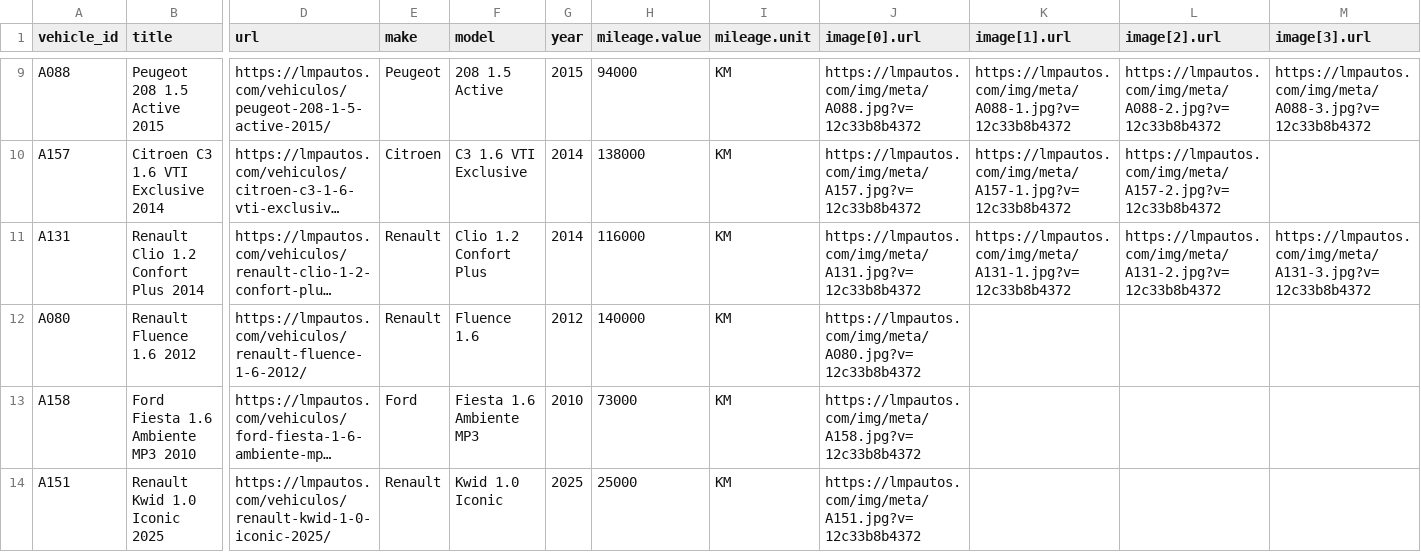
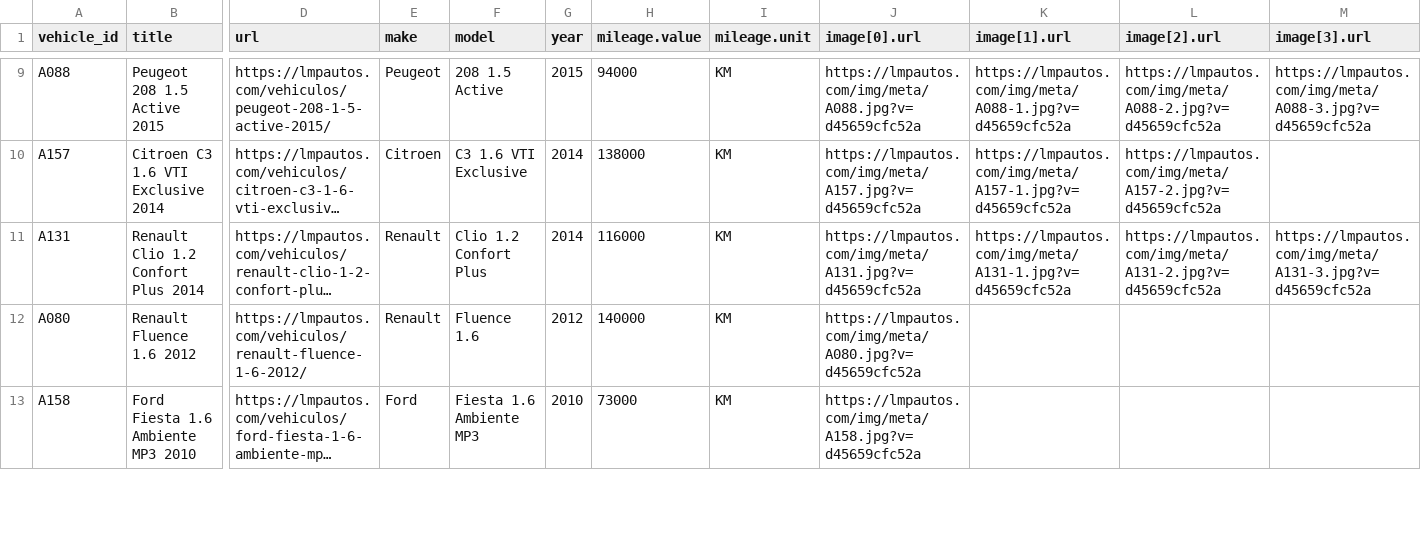
Before and after one commit to emanuelastudillo-mkt/lmp_automotores, a CSV file: meta-catalog.csv, drawn as a sheet; only a part is shown, gaps mark what is left out; long unchanged cells end in …; rows hold the shown columns only; the diff covers the shown part only; the diff names each change by its address in the sheet, - before the commit and + after, or states it on an @@ line.

```diff
--- a/meta-catalog.csv
+++ b/meta-catalog.csv
-J9 (image[0].url): https://lmpautos.com/img/meta/A088.jpg?v=12c33b8b4372
+J9 (image[0].url): https://lmpautos.com/img/meta/A088.jpg?v=d45659cfc52a
-K9 (image[1].url): https://lmpautos.com/img/meta/A088-1.jpg?v=12c33b8b4372
+K9 (image[1].url): https://lmpautos.com/img/meta/A088-1.jpg?v=d45659cfc52a
-L9 (image[2].url): https://lmpautos.com/img/meta/A088-2.jpg?v=12c33b8b4372
+L9 (image[2].url): https://lmpautos.com/img/meta/A088-2.jpg?v=d45659cfc52a
-M9 (image[3].url): https://lmpautos.com/img/meta/A088-3.jpg?v=12c33b8b4372
+M9 (image[3].url): https://lmpautos.com/img/meta/A088-3.jpg?v=d45659cfc52a
-J10 (image[0].url): https://lmpautos.com/img/meta/A157.jpg?v=12c33b8b4372
+J10 (image[0].url): https://lmpautos.com/img/meta/A157.jpg?v=d45659cfc52a
-K10 (image[1].url): https://lmpautos.com/img/meta/A157-1.jpg?v=12c33b8b4372
+K10 (image[1].url): https://lmpautos.com/img/meta/A157-1.jpg?v=d45659cfc52a
-L10 (image[2].url): https://lmpautos.com/img/meta/A157-2.jpg?v=12c33b8b4372
+L10 (image[2].url): https://lmpautos.com/img/meta/A157-2.jpg?v=d45659cfc52a
-J11 (image[0].url): https://lmpautos.com/img/meta/A131.jpg?v=12c33b8b4372
+J11 (image[0].url): https://lmpautos.com/img/meta/A131.jpg?v=d45659cfc52a
-K11 (image[1].url): https://lmpautos.com/img/meta/A131-1.jpg?v=12c33b8b4372
+K11 (image[1].url): https://lmpautos.com/img/meta/A131-1.jpg?v=d45659cfc52a
-L11 (image[2].url): https://lmpautos.com/img/meta/A131-2.jpg?v=12c33b8b4372
+L11 (image[2].url): https://lmpautos.com/img/meta/A131-2.jpg?v=d45659cfc52a
-M11 (image[3].url): https://lmpautos.com/img/meta/A131-3.jpg?v=12c33b8b4372
+M11 (image[3].url): https://lmpautos.com/img/meta/A131-3.jpg?v=d45659cfc52a
-J12 (image[0].url): https://lmpautos.com/img/meta/A080.jpg?v=12c33b8b4372
+J12 (image[0].url): https://lmpautos.com/img/meta/A080.jpg?v=d45659cfc52a
-J13 (image[0].url): https://lmpautos.com/img/meta/A158.jpg?v=12c33b8b4372
+J13 (image[0].url): https://lmpautos.com/img/meta/A158.jpg?v=d45659cfc52a
-row 14: A151 | Renault Kwid 1.0 Iconic 2025 | https://lmpautos.com/vehiculos/renault-kwid-1-0-iconic-2025/ | Renault | Kwid 1.0 Iconic | 2025 | 25000 | KM | https://lmpautos.com/img/meta/A151.jpg?v=12c33b8b4372
```
Also changed, not shown: 44 edited cells elsewhere in this file, 29 other files.
